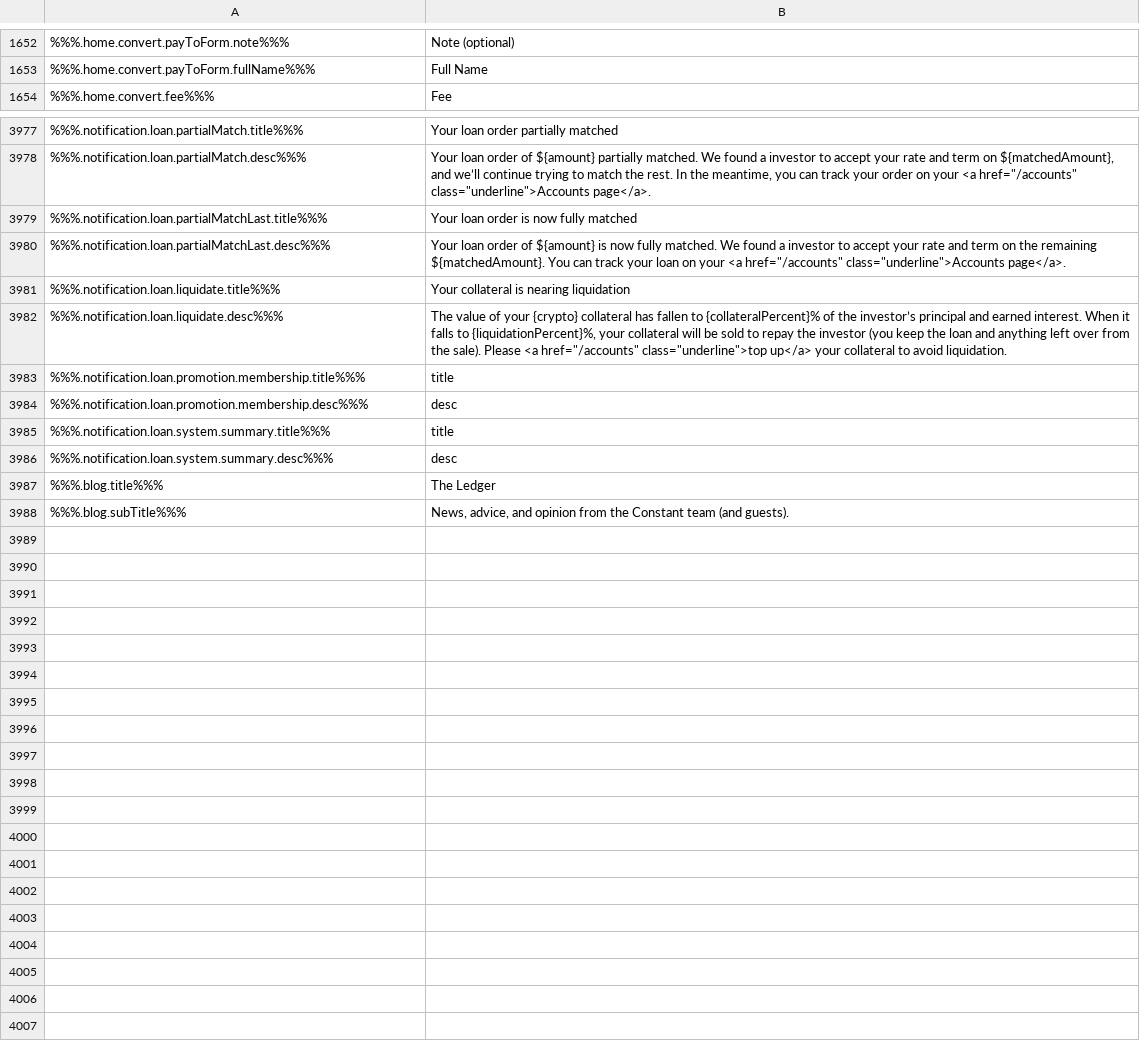
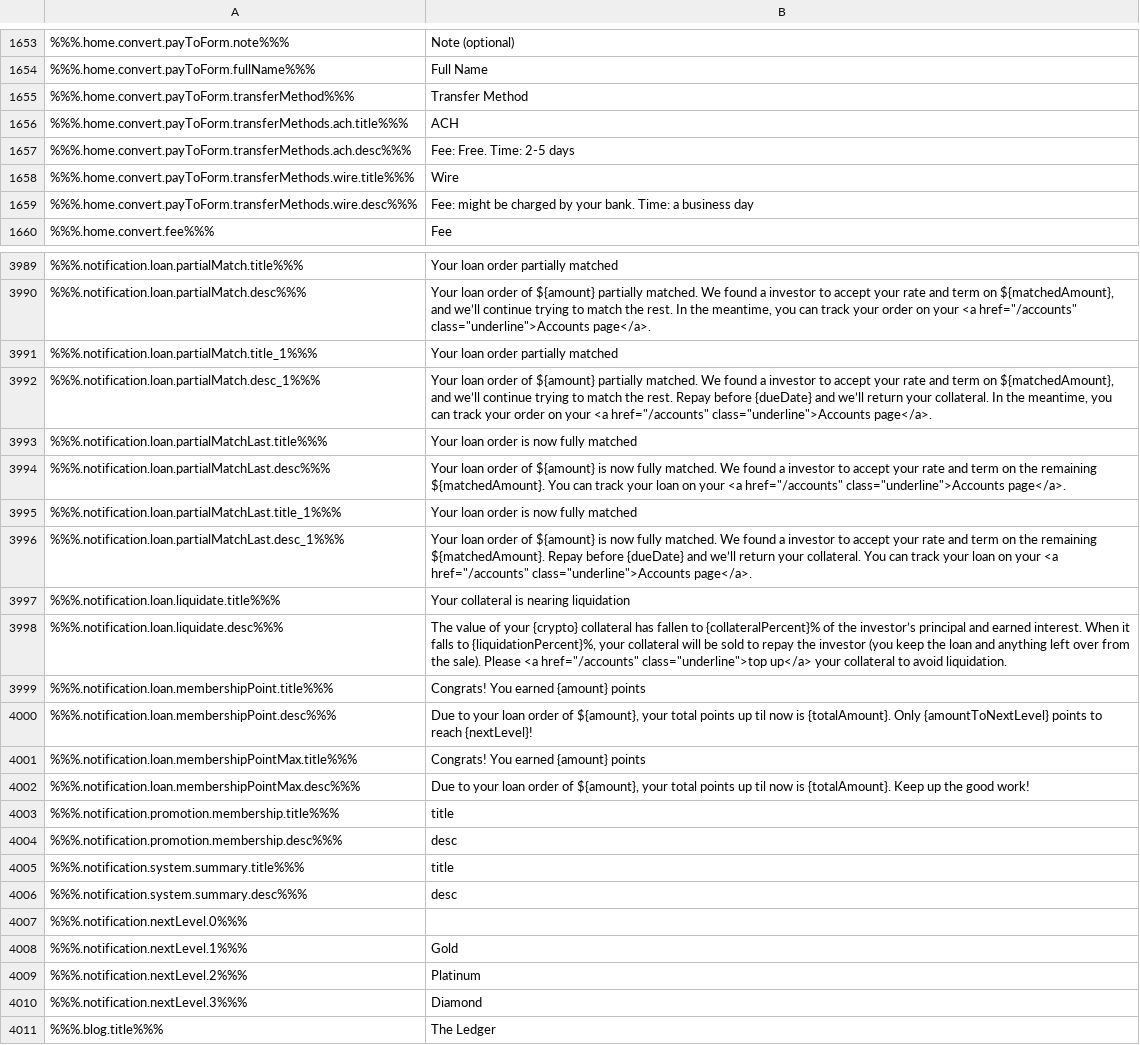
Before and after one commit to duyhtq/constant-web-i18n, a CSV file: store/en.csv, drawn as a sheet; only a part is shown, gaps mark what is left out; the shorter side is filled out with more unchanged rows; addresses are those after the commit; the diff covers the shown part only; the diff names each change by its address in the sheet, - before the commit and + after, or states it on an @@ line.

```diff
--- a/store/en.csv
+++ b/store/en.csv
+row 1655: %%%.home.convert.payToForm.transferMethod%%% | Transfer Method
+row 1656: %%%.home.convert.payToForm.transferMethods.ach.title%%% | ACH
+row 1657: %%%.home.convert.payToForm.transferMethods.ach.desc%%% | Fee: Free. Time: 2-5 days
+row 1658: %%%.home.convert.payToForm.transferMethods.wire.title%%% | Wire
+row 1659: %%%.home.convert.payToForm.transferMethods.wire.desc%%% | Fee: might be charged by your bank. Time: a business day
+row 3991: %%%.notification.loan.partialMatch.title_1%%% | Your loan order partially matched
+row 3992: %%%.notification.loan.partialMatch.desc_1%%% | Your loan order of ${amount} partially matched. We found a investor to accept your rate and term on ${matchedAmount}, and we’ll continue trying to match the rest. Repay before {dueDate} and we’ll return your collateral. In the meantime, you can track your order on your <a href="/accounts" class="underline">Accounts page</a>.
+row 3995: %%%.notification.loan.partialMatchLast.title_1%%% | Your loan order is now fully matched
+row 3996: %%%.notification.loan.partialMatchLast.desc_1%%% | Your loan order of ${amount} is now fully matched. We found a investor to accept your rate and term on the remaining ${matchedAmount}. Repay before {dueDate} and we’ll return your collateral. You can track your loan on your <a href="/accounts" class="underline">Accounts page</a>.
+row 3999: %%%.notification.loan.membershipPoint.title%%% | Congrats! You earned {amount} points
+row 4000: %%%.notification.loan.membershipPoint.desc%%% | Due to your loan order of ${amount}, your total points up til now is {totalAmount}. Only {amountToNextLevel} points to reach {nextLevel}!
+row 4001: %%%.notification.loan.membershipPointMax.title%%% | Congrats! You earned {amount} points
+row 4002: %%%.notification.loan.membershipPointMax.desc%%% | Due to your loan order of ${amount}, your total points up til now is {totalAmount}. Keep up the good work!
-A4003: %%%.notification.loan.promotion.membership.title%%%
+A4003: %%%.notification.promotion.membership.title%%%
-A4004: %%%.notification.loan.promotion.membership.desc%%%
+A4004: %%%.notification.promotion.membership.desc%%%
-A4005: %%%.notification.loan.system.summary.title%%%
+A4005: %%%.notification.system.summary.title%%%
-A4006: %%%.notification.loan.system.summary.desc%%%
+A4006: %%%.notification.system.summary.desc%%%
+row 4007: %%%.notification.nextLevel.0%%%
+row 4008: %%%.notification.nextLevel.1%%% | Gold
+row 4009: %%%.notification.nextLevel.2%%% | Platinum
+row 4010: %%%.notification.nextLevel.3%%% | Diamond
```
Also changed, not shown: 7 added rows and 5 edited cells elsewhere in this file, 6 other files.
